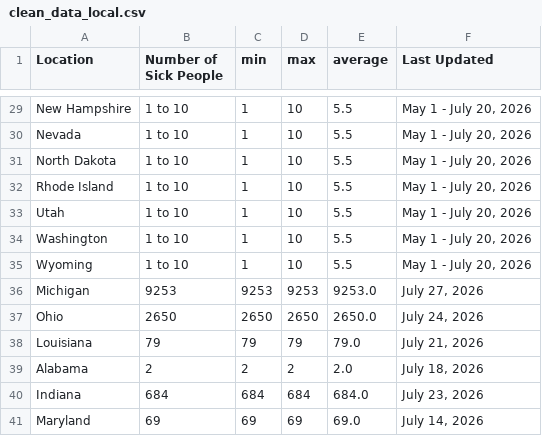
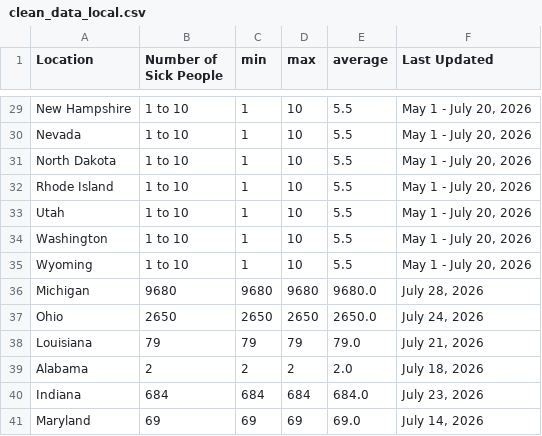
Before and after one commit to kv-hearst/cyclospora-outbreak, a CSV file: data/clean_data_local.csv, drawn as a sheet; only a part is shown, gaps mark what is left out.

```diff
--- a/data/clean_data_local.csv
+++ b/data/clean_data_local.csv
@@ -35,3 +35,3 @@ Washington,1 to 10,1,10,5.5,"May 1 - July 20, 2026"
 Wyoming,1 to 10,1,10,5.5,"May 1 - July 20, 2026"
-Michigan,9253,9253,9253,9253.0,"July 27, 2026"
+Michigan,9680,9680,9680,9680.0,"July 28, 2026"
 Ohio,2650,2650,2650,2650.0,"July 24, 2026"
```
Also changed, not shown: 1 other file.
